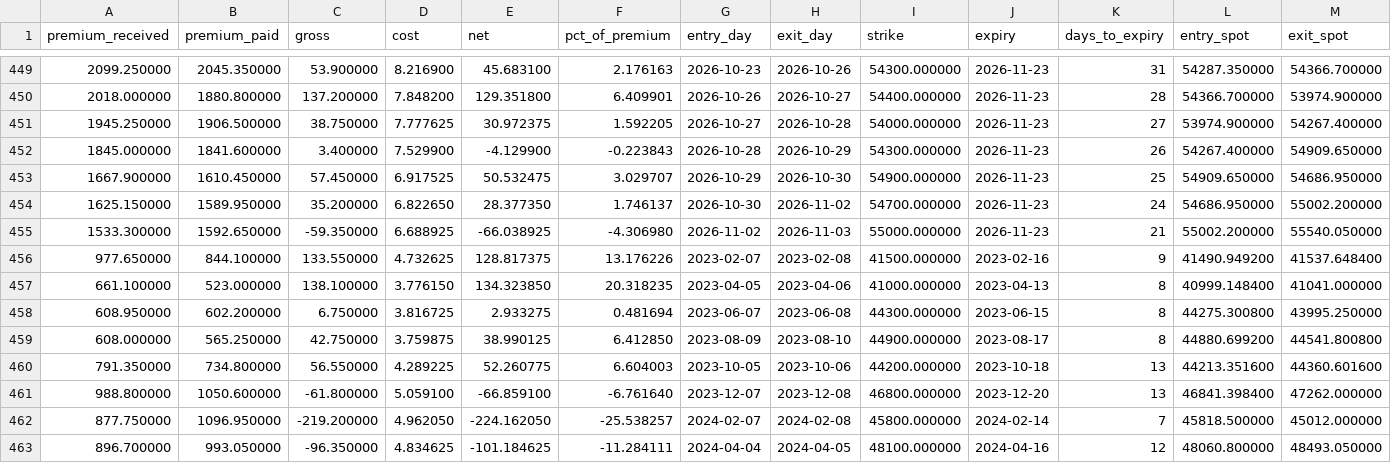
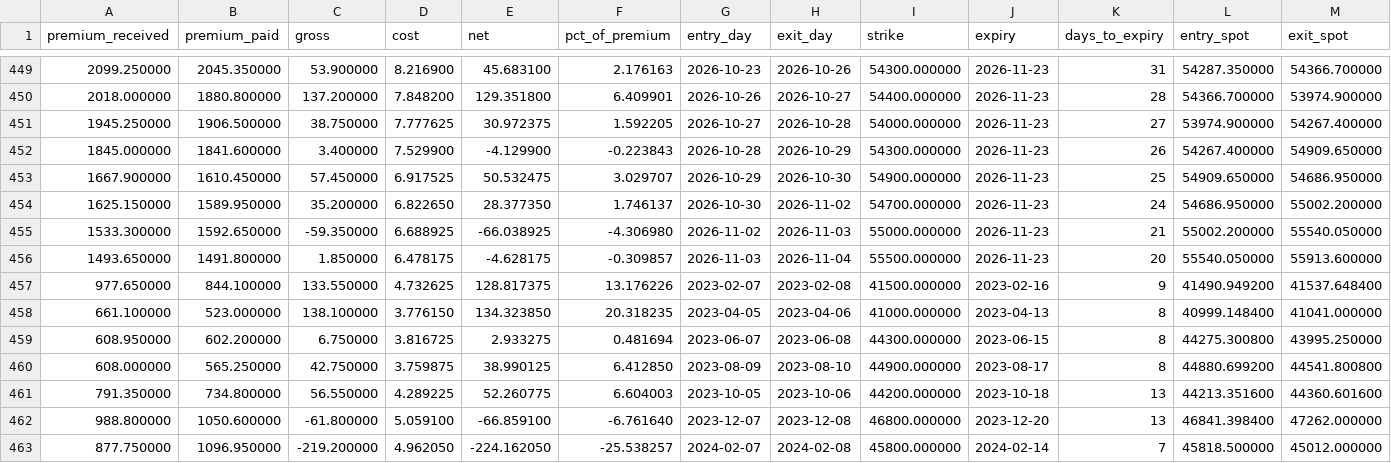
Before and after one commit to iamtj45/nifty-iv-event-study, a CSV file: data/banknifty/backtest.csv, drawn as a sheet; only a part is shown, gaps mark what is left out; the shorter side is filled out with more unchanged rows; rows hold the shown columns only; the diff names each change by its address in the sheet, - before the commit and + after, or states it on an @@ line.

```diff
--- a/data/banknifty/backtest.csv
+++ b/data/banknifty/backtest.csv
+row 456: 1493.650000 | 1491.800000 | 1.850000 | 6.478175 | -4.628175 | -0.309857 | 2026-11-03 | 2026-11-04 | 55500.000000 | 2026-11-23 | 20 | 55540.050000 | 55913.600000
```
Also changed, not shown: data/backtest.csv, data/banknifty/daily_iv.csv, 16 other files.
